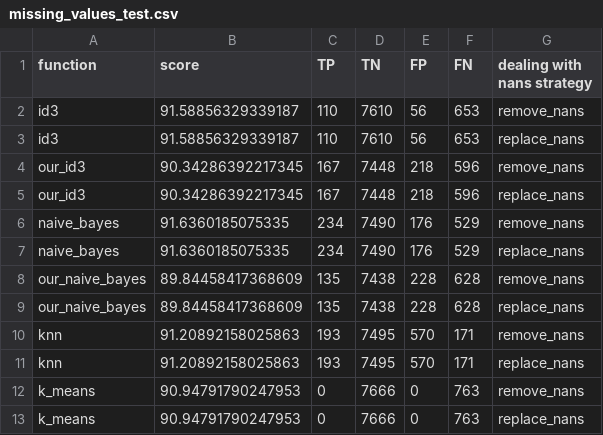
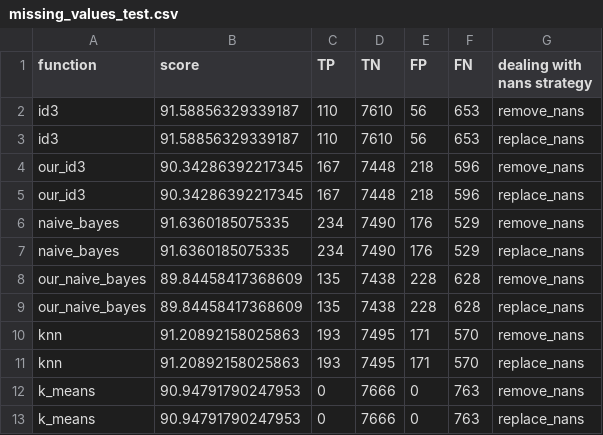
Before and after one commit to alfital2/data_mining, a CSV file: note_books/test_log/missing_values_test.csv (was test_log/missing_values_test.csv), drawn as a sheet.

```diff
--- a/test_log/missing_values_test.csv
+++ b/note_books/test_log/missing_values_test.csv
@@ -9,4 +9,4 @@ our_naive_bayes,89.84458417368609,135,7438,228,628,remove_nans
 our_naive_bayes,89.84458417368609,135,7438,228,628,replace_nans
-knn,91.20892158025863,193,7495,570,171,remove_nans
-knn,91.20892158025863,193,7495,570,171,replace_nans
+knn,91.20892158025863,193,7495,171,570,remove_nans
+knn,91.20892158025863,193,7495,171,570,replace_nans
 k_means,90.94791790247953,0,7666,0,763,remove_nans
```
Also changed, not shown: note_books/test_log/knn_k_test.csv, 24 other files.
